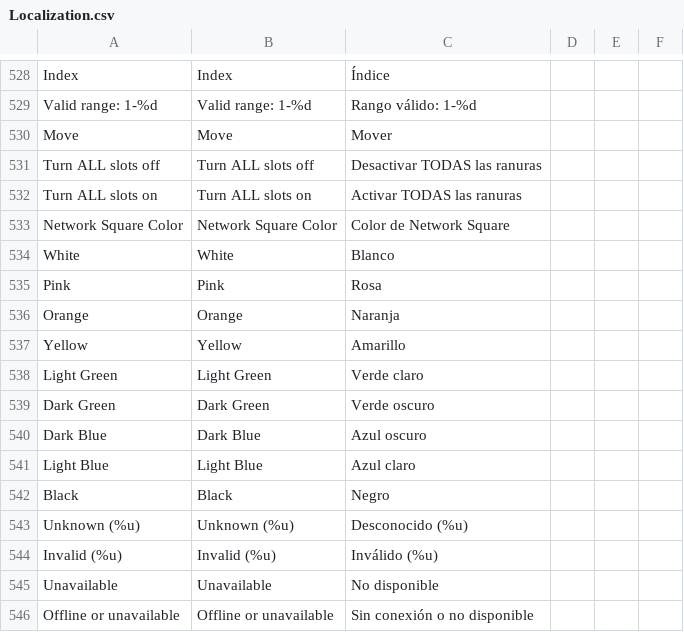
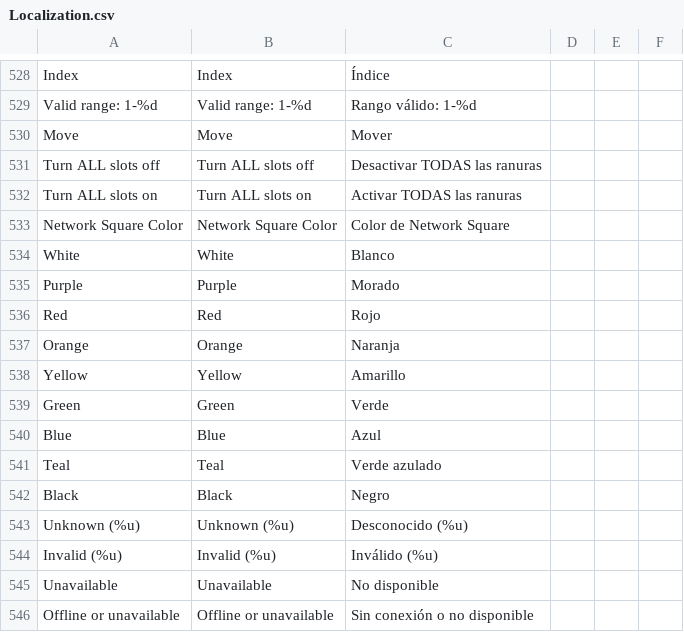
Before and after one commit to libreofficecalc/BBCF-Improvement-Mod, a CSV file: resource/localization/Localization.csv, drawn as a sheet; only a part is shown, gaps mark what is left out.

```diff
--- a/resource/localization/Localization.csv
+++ b/resource/localization/Localization.csv
@@ -701,9 +701,9 @@ Network Square Color,Network Square Color,Color de Network Square
 White,White,Blanco
-Pink,Pink,Rosa
+Purple,Purple,Morado
+Red,Red,Rojo
 Orange,Orange,Naranja
 Yellow,Yellow,Amarillo
-Light Green,Light Green,Verde claro
-Dark Green,Dark Green,Verde oscuro
-Dark Blue,Dark Blue,Azul oscuro
-Light Blue,Light Blue,Azul claro
+Green,Green,Verde
+Blue,Blue,Azul
+Teal,Teal,Verde azulado
 Black,Black,Negro
```
Also changed, not shown: 19 other files.
